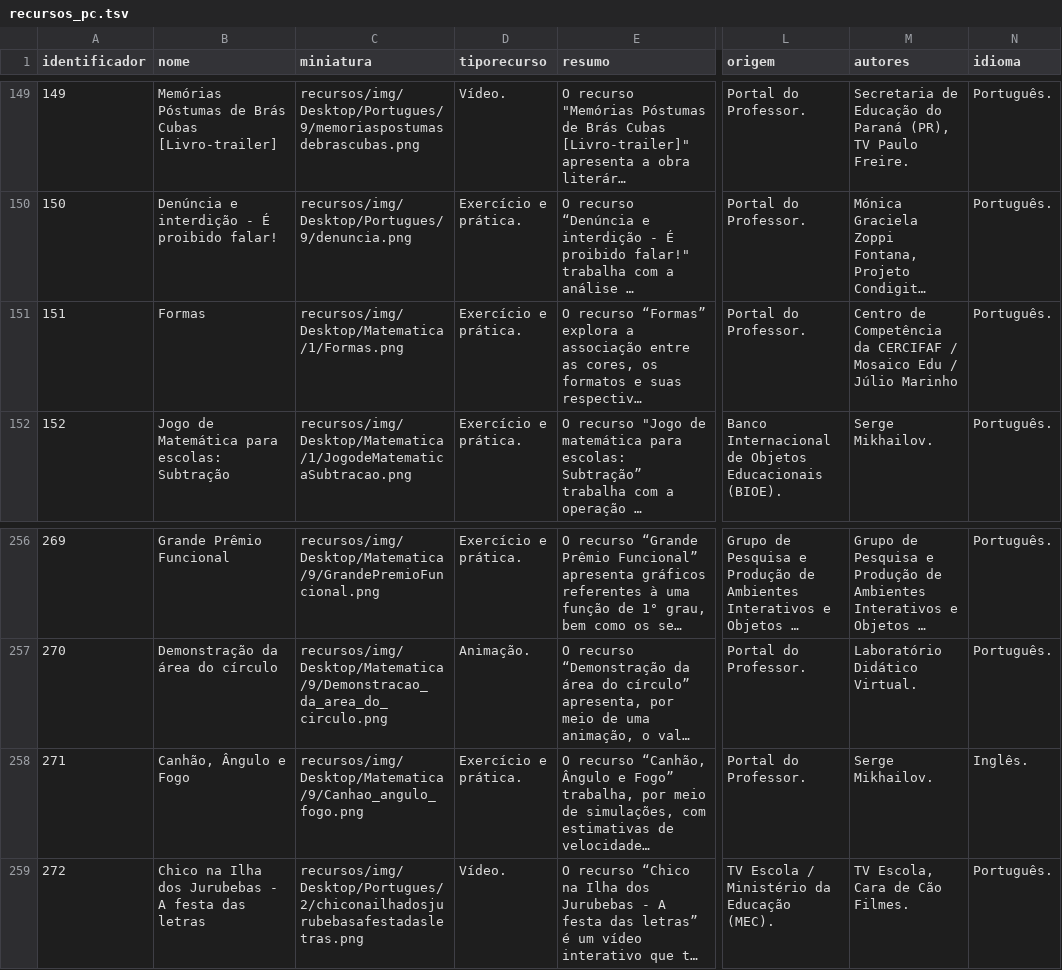
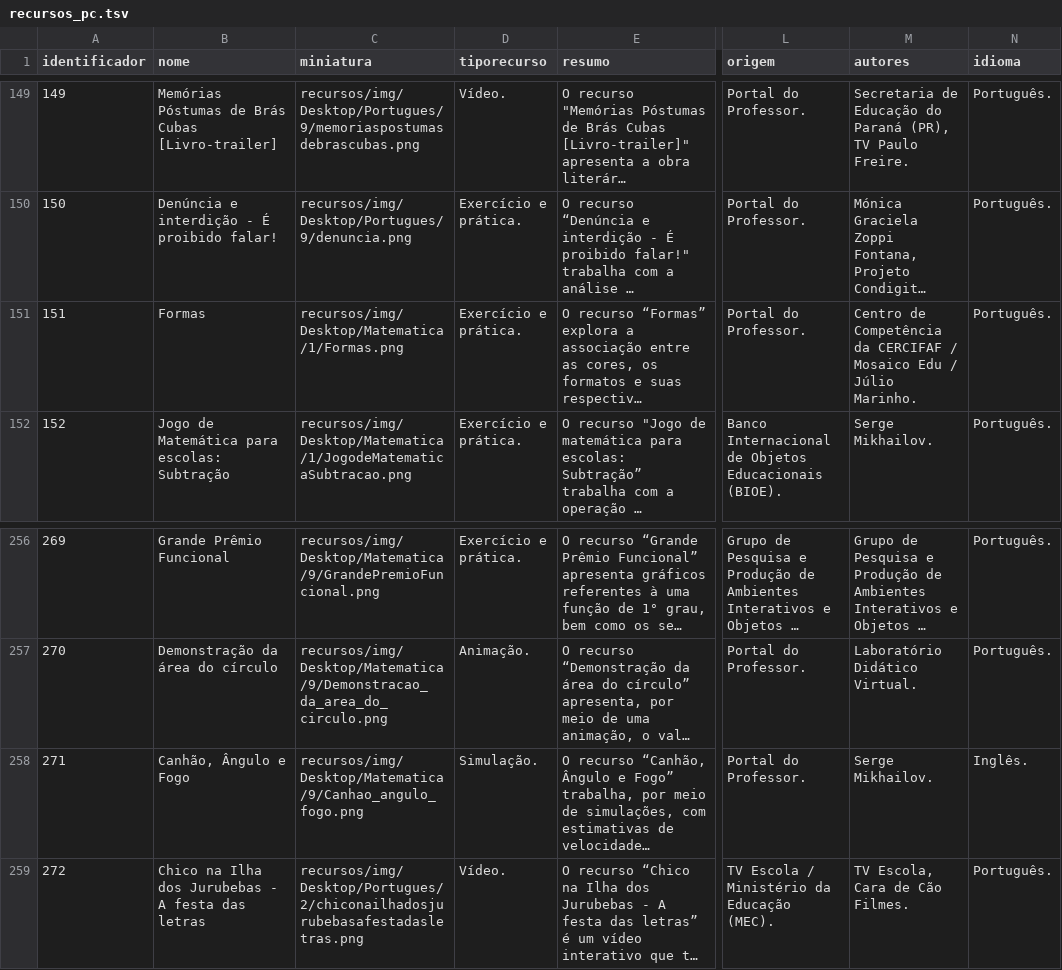
Before and after one commit to carlosmatheusdek/athena, a TSV file: data/recursos_pc.tsv, drawn as a sheet; only a part is shown, gaps mark what is left out; long unchanged cells end in …; the diff names each change by its address in the sheet, - before the commit and + after, or states it on an @@ line.

Commit message:
Update recursos_pc.tsv

```diff
--- a/data/recursos_pc.tsv
+++ b/data/recursos_pc.tsv
-M151 (autores): …/ Júlio Marinho
+M151 (autores): …/ Júlio Marinho.
-D258 (tiporecurso): Exercício e prática.
+D258 (tiporecurso): Simulação.
```
